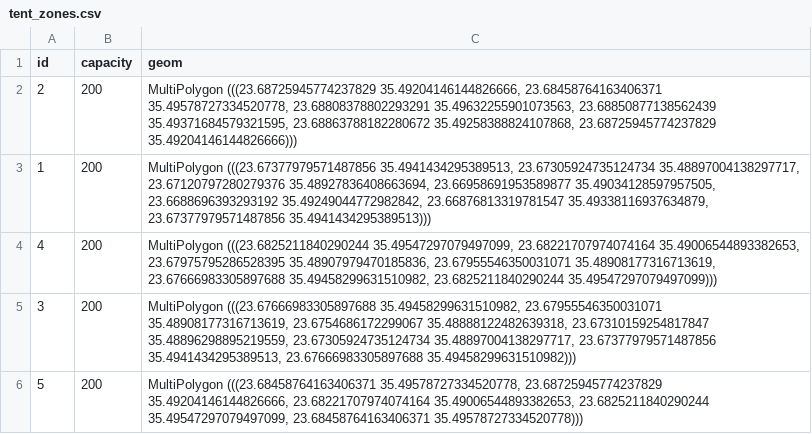
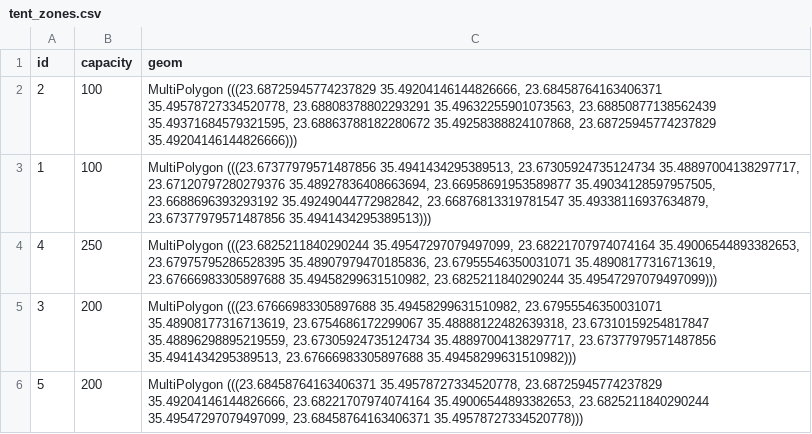
Before and after one commit to Christina1281995/spatial_database_festival_backend, a CSV file: data/tent_zones.csv, drawn as a sheet.

Commit message:
Update tent_zones.csv

```diff
--- a/data/tent_zones.csv
+++ b/data/tent_zones.csv
@@ -1,5 +1,5 @@
 id,capacity,geom
-"2","200","MultiPolygon (((23.68725945774237829 35.49204146144826666, 23.68458764163406371 35.49578727334520778, 23.68808378802293291 35.49632255901073563, 23.68850877138562439 35.49371684579321595, 23.68863788182280672 35.49258388824107868, 23.68725945774237829 35.49204146144826666)))"
-"1","200","MultiPolygon (((23.67377979571487856 35.4941434295389513, 23.67305924735124734 35.48897004138297717, 23.67120797280279376 35.48927836408663694, 23.66958691953589877 35.49034128597957505, 23.6688696393293192 35.49249044772982842, 23.66876813319781547 35.49338116937634879, 23.67377979571487856 35.4941434295389513)))"
-"4","200","MultiPolygon (((23.6825211840290244 35.49547297079497099, 23.68221707974074164 35.49006544893382653, 23.67975795286528395 35.48907979470185836, 23.67955546350031071 35.48908177316713619, 23.67666983305897688 35.49458299631510982, 23.6825211840290244 35.49547297079497099)))"
+"2","100","MultiPolygon (((23.68725945774237829 35.49204146144826666, 23.68458764163406371 35.49578727334520778, 23.68808378802293291 35.49632255901073563, 23.68850877138562439 35.49371684579321595, 23.68863788182280672 35.49258388824107868, 23.68725945774237829 35.49204146144826666)))"
+"1","100","MultiPolygon (((23.67377979571487856 35.4941434295389513, 23.67305924735124734 35.48897004138297717, 23.67120797280279376 35.48927836408663694, 23.66958691953589877 35.49034128597957505, 23.6688696393293192 35.49249044772982842, 23.66876813319781547 35.49338116937634879, 23.67377979571487856 35.4941434295389513)))"
+"4","250","MultiPolygon (((23.6825211840290244 35.49547297079497099, 23.68221707974074164 35.49006544893382653, 23.67975795286528395 35.48907979470185836, 23.67955546350031071 35.48908177316713619, 23.67666983305897688 35.49458299631510982, 23.6825211840290244 35.49547297079497099)))"
 "3","200","MultiPolygon (((23.67666983305897688 35.49458299631510982, 23.67955546350031071 35.48908177316713619, 23.6754686172299067 35.48888122482639318, 23.67310159254817847 35.48896298895219559, 23.67305924735124734 35.48897004138297717, 23.67377979571487856 35.4941434295389513, 23.67666983305897688 35.49458299631510982)))"
```
